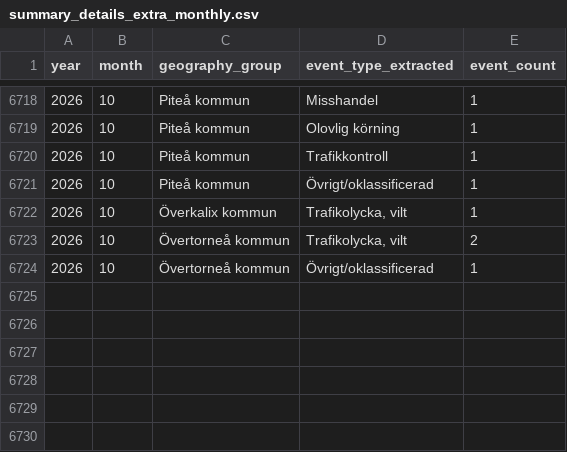
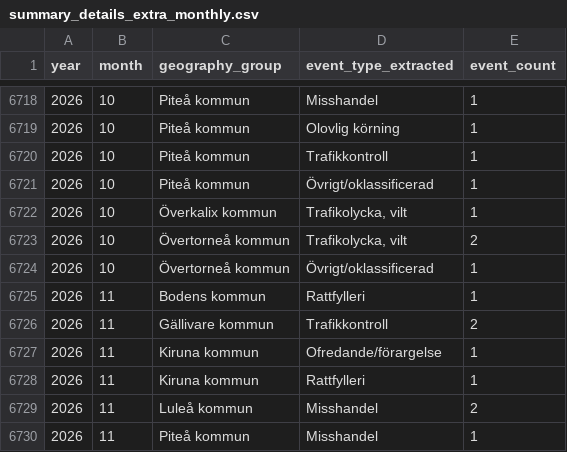
Before and after one commit to Lulea-statistik/Lulea-polishandelser, a CSV file: data/summary_details_extra_monthly.csv, drawn as a sheet; only a part is shown, gaps mark what is left out.

```diff
--- a/data/summary_details_extra_monthly.csv
+++ b/data/summary_details_extra_monthly.csv
@@ -6724 +6724,7 @@ year,month,geography_group,event_type_extracted,event_count
 2026,10,Övertorneå kommun,Övrigt/oklassificerad,1
+2026,11,Bodens kommun,Rattfylleri,1
+2026,11,Gällivare kommun,Trafikkontroll,2
+2026,11,Kiruna kommun,Ofredande/förargelse,1
+2026,11,Kiruna kommun,Rattfylleri,1
+2026,11,Luleå kommun,Misshandel,2
+2026,11,Piteå kommun,Misshandel,1
```
Also changed, not shown: data/expanded_monthly_summary.csv, data/summary_details_monthly.csv, 27 other files.
